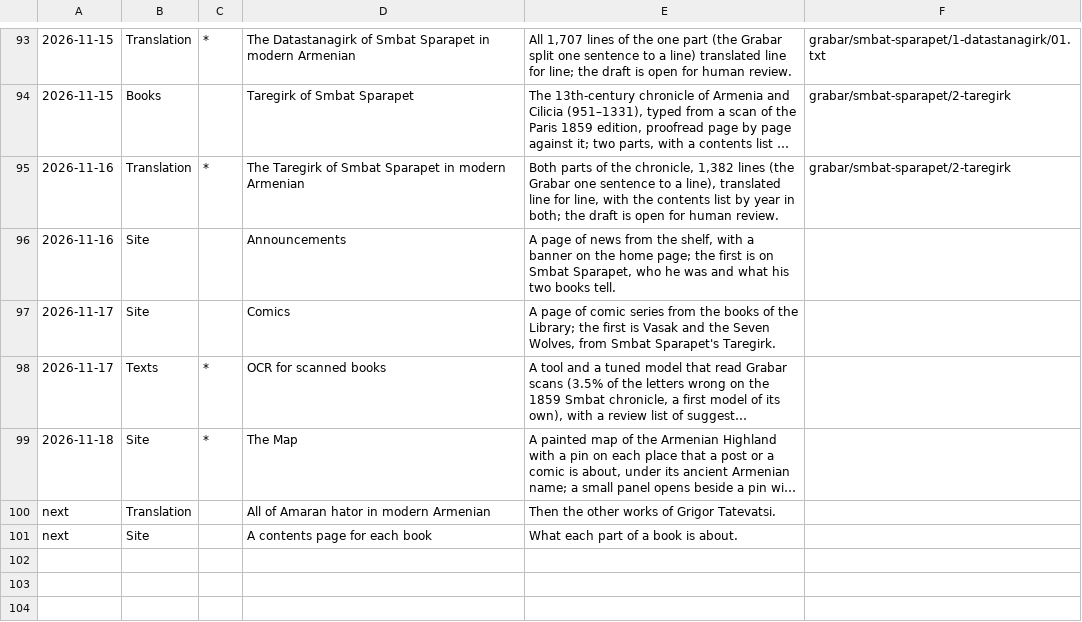
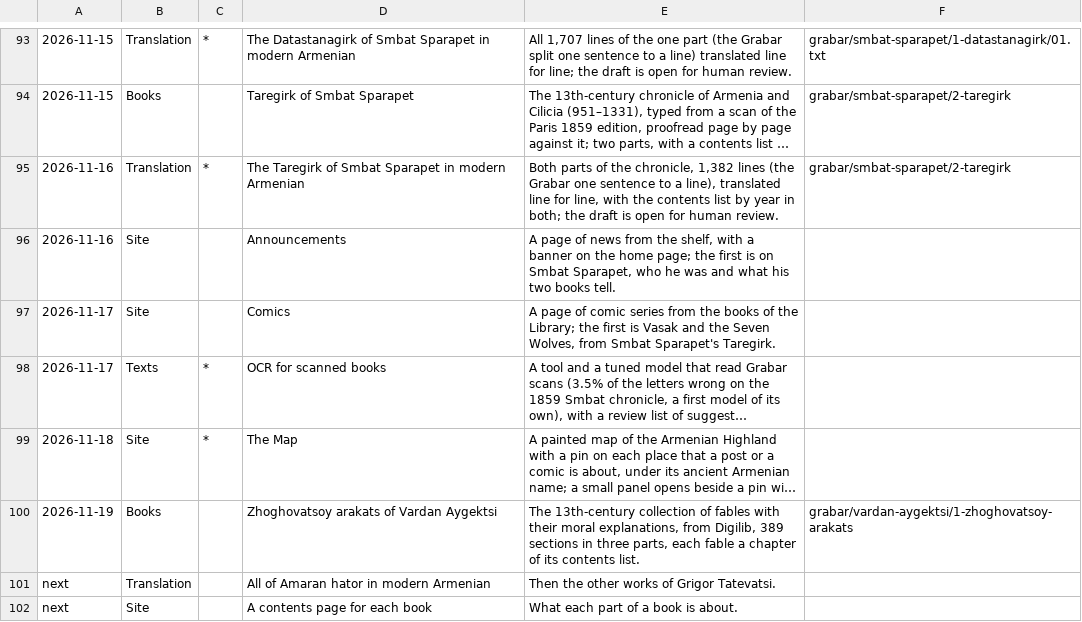
Before and after one commit to serjhnn/nx-gir, a TSV file: timeline.tsv, drawn as a sheet; only a part is shown, gaps mark what is left out; long unchanged cells end in …; the diff names each change by its address in the sheet, - before the commit and + after, or states it on an @@ line.

```diff
--- a/timeline.tsv
+++ b/timeline.tsv
+row 100: 2026-11-19 | Books |  | Zhoghovatsoy arakats of Vardan Aygektsi | The 13th-century collection of fables with their moral explanations, from Digilib, 389 sections in three parts, each fable a chapter of its contents list. | grabar/vardan-aygektsi/1-zhoghovatsoy-arakats
```
Also changed, not shown: books/LIBRARY.tsv, notes/limits.tsv, 3 other files.
